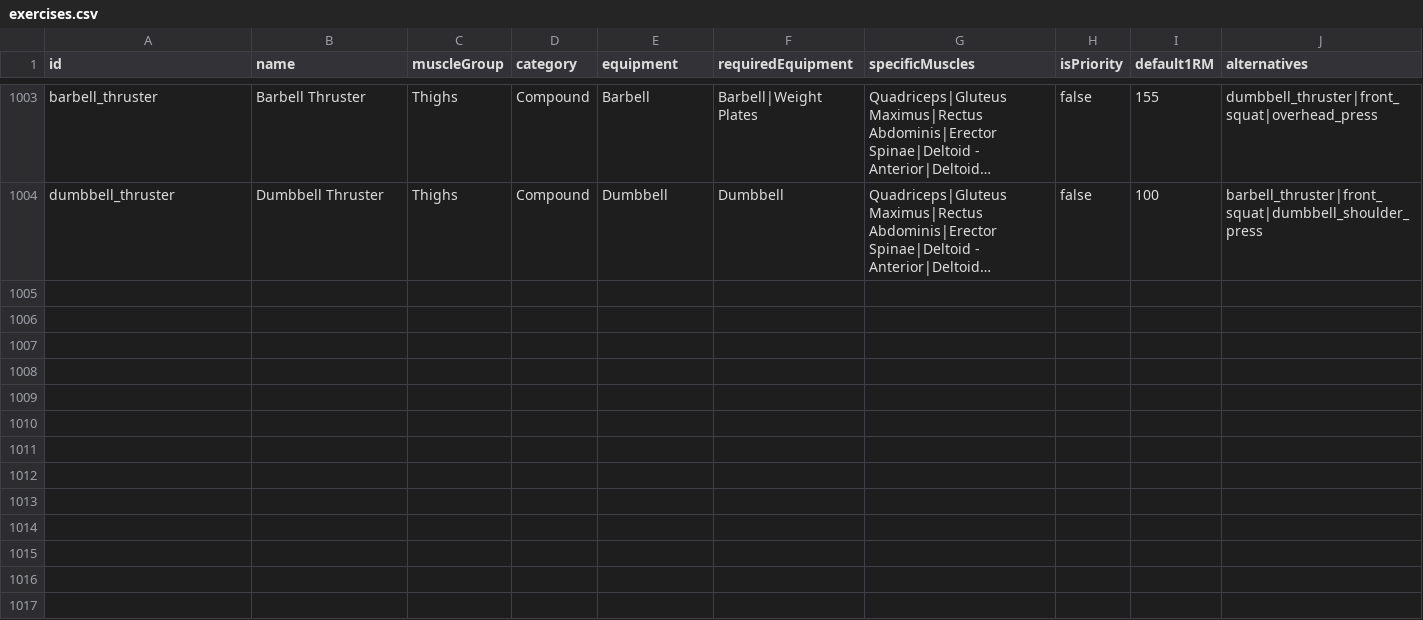
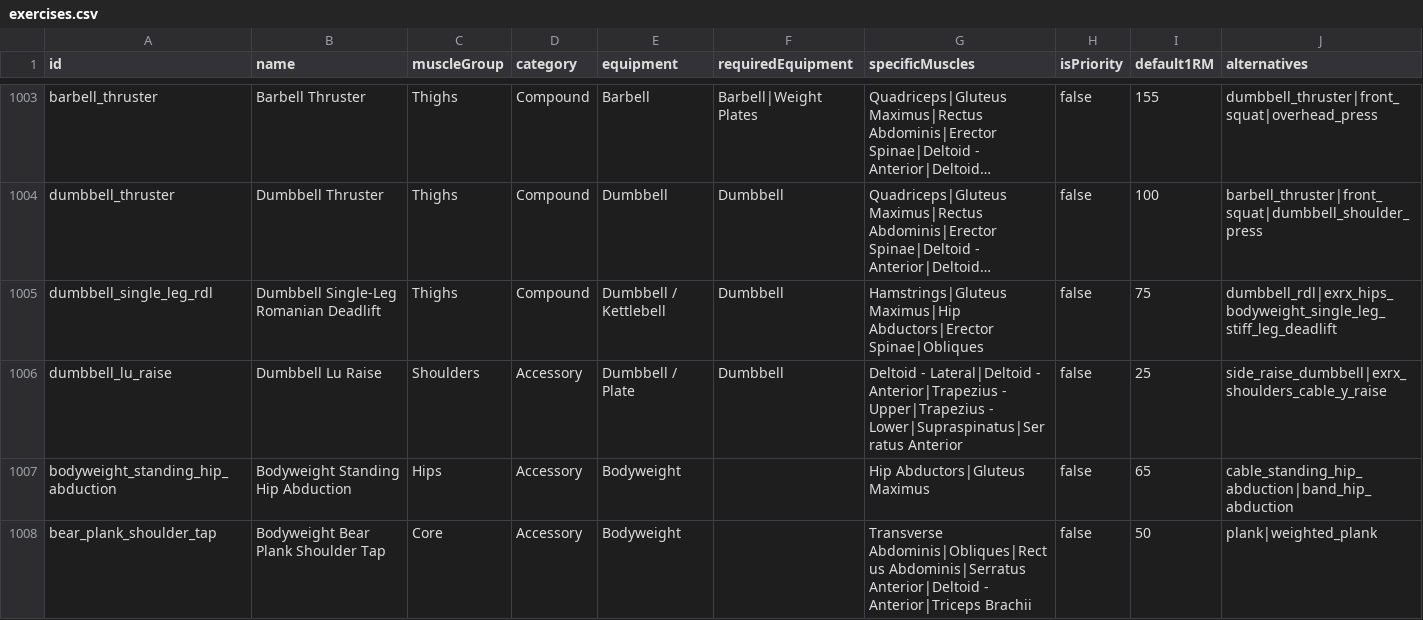
Before and after one commit to matthewnduvall/you-cant-cry-in-here, a CSV file: app/data/exercises.csv, drawn as a sheet; only a part is shown, gaps mark what is left out; long unchanged cells end in …; the diff names each change by its address in the sheet, - before the commit and + after, or states it on an @@ line.

```diff
--- a/app/data/exercises.csv
+++ b/app/data/exercises.csv
+row 1005: dumbbell_single_leg_rdl | Dumbbell Single-Leg Romanian Deadlift | Thighs | Compound | Dumbbell / Kettlebell | Dumbbell | Hamstrings|Gluteus Maximus|Hip Abductors|Erector Spinae|Obliques | false | 75 | dumbbell_rdl|exrx_hips_bodyweight_single_leg_stiff_leg_deadlift
+row 1006: dumbbell_lu_raise | Dumbbell Lu Raise | Shoulders | Accessory | Dumbbell / Plate | Dumbbell | Deltoid - Lateral|Deltoid - Anterior|Trapezius - Upper|Trapezius - Lower|Supraspinatus|Serratus Anterior | false | 25 | side_raise_dumbbell|exrx_shoulders_cable_y_raise
+row 1007: bodyweight_standing_hip_abduction | Bodyweight Standing Hip Abduction | Hips | Accessory | Bodyweight |  | Hip Abductors|Gluteus Maximus | false | 65 | cable_standing_hip_abduction|band_hip_abduction
+row 1008: bear_plank_shoulder_tap | Bodyweight Bear Plank Shoulder Tap | Core | Accessory | Bodyweight |  | Transverse Abdominis|Obliques|Rectus Abdominis|Serratus Anterior|Deltoid - Anterior|Triceps Brachii | false | 50 | plank|weighted_plank
```
Also changed, not shown: 2 other files.
